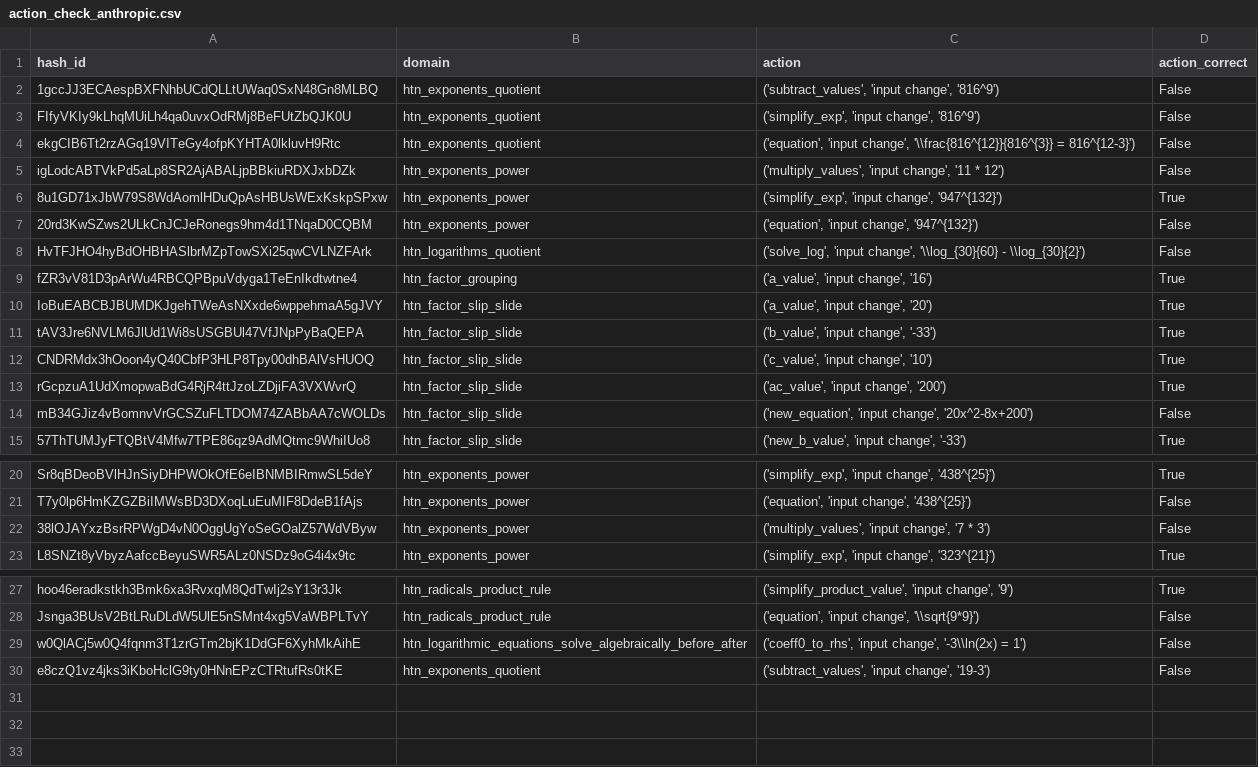
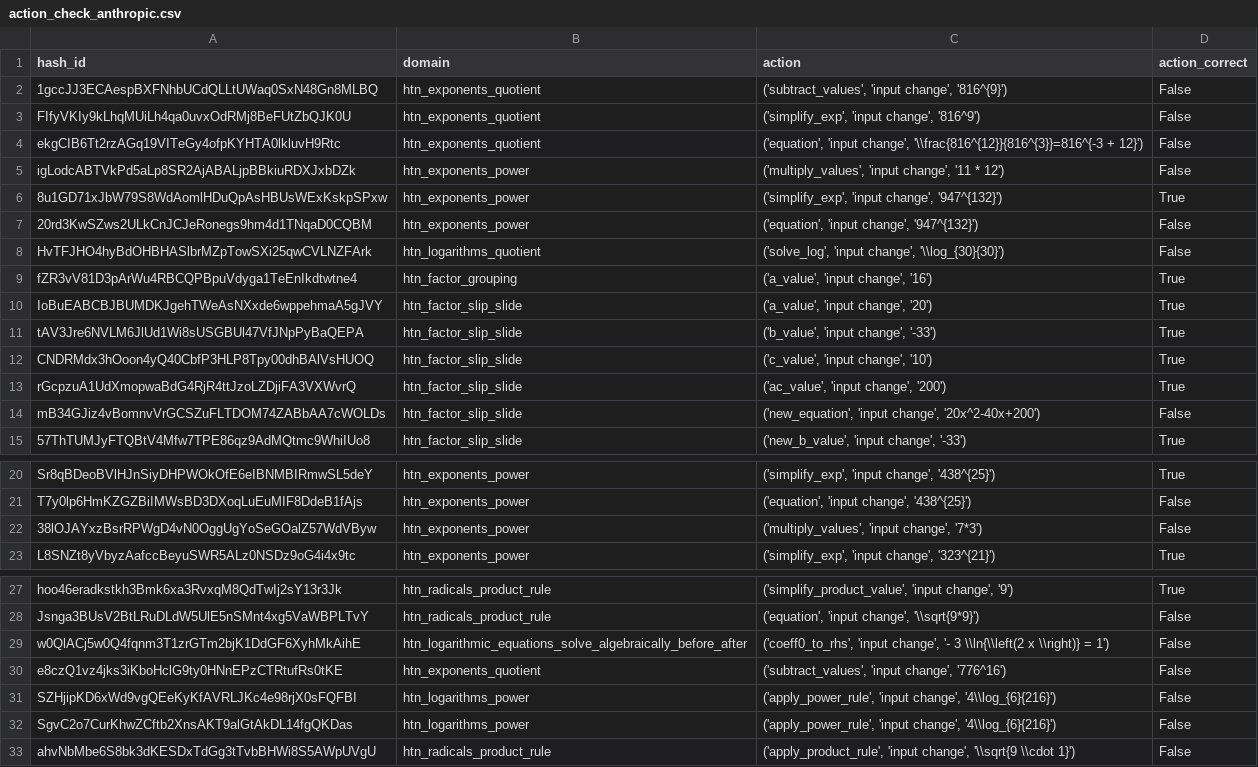
Before and after one commit to Teachable-AI-Lab/tutor_gym, a CSV file: tutorgym/eval/action_check_anthropic.csv, drawn as a sheet; only a part is shown, gaps mark what is left out.

```diff
--- a/tutorgym/eval/action_check_anthropic.csv
+++ b/tutorgym/eval/action_check_anthropic.csv
@@ -1,5 +1,5 @@
 hash_id,domain,action,action_correct
-1gccJJ3ECAespBXFNhbUCdQLLtUWaq0SxN48Gn8MLBQ,htn_exponents_quotient,"('subtract_values', 'input change', '816^9')",False
+1gccJJ3ECAespBXFNhbUCdQLLtUWaq0SxN48Gn8MLBQ,htn_exponents_quotient,"('subtract_values', 'input change', '816^{9}')",False
 FIfyVKIy9kLhqMUiLh4qa0uvxOdRMj8BeFUtZbQJK0U,htn_exponents_quotient,"('simplify_exp', 'input change', '816^9')",False
-ekgCIB6Tt2rzAGq19VITeGy4ofpKYHTA0lkluvH9Rtc,htn_exponents_quotient,"('equation', 'input change', '\\frac{816^{12}}{816^{3}} = 816^{12-3}')",False
+ekgCIB6Tt2rzAGq19VITeGy4ofpKYHTA0lkluvH9Rtc,htn_exponents_quotient,"('equation', 'input change', '\\frac{816^{12}}{816^{3}}=816^{-3 + 12}')",False
 igLodcABTVkPd5aLp8SR2AjABALjpBBkiuRDXJxbDZk,htn_exponents_power,"('multiply_values', 'input change', '11 * 12')",False
@@ -7,3 +7,3 @@ igLodcABTVkPd5aLp8SR2AjABALjpBBkiuRDXJxbDZk,htn_exponents_power,"('multiply_valu
 20rd3KwSZws2ULkCnJCJeRonegs9hm4d1TNqaD0CQBM,htn_exponents_power,"('equation', 'input change', '947^{132}')",False
-HvTFJHO4hyBdOHBHASlbrMZpTowSXi25qwCVLNZFArk,htn_logarithms_quotient,"('solve_log', 'input change', '\\log_{30}{60} - \\log_{30}{2}')",False
+HvTFJHO4hyBdOHBHASlbrMZpTowSXi25qwCVLNZFArk,htn_logarithms_quotient,"('solve_log', 'input change', '\\log_{30}{30}')",False
 fZR3vV81D3pArWu4RBCQPBpuVdyga1TeEnIkdtwtne4,htn_factor_grouping,"('a_value', 'input change', '16')",True
@@ -13,3 +13,3 @@ CNDRMdx3hOoon4yQ40CbfP3HLP8Tpy00dhBAlVsHUOQ,htn_factor_slip_slide,"('c_value', '
 rGcpzuA1UdXmopwaBdG4RjR4ttJzoLZDjiFA3VXWvrQ,htn_factor_slip_slide,"('ac_value', 'input change', '200')",True
-mB34GJiz4vBomnvVrGCSZuFLTDOM74ZABbAA7cWOLDs,htn_factor_slip_slide,"('new_equation', 'input change', '20x^2-8x+200')",False
+mB34GJiz4vBomnvVrGCSZuFLTDOM74ZABbAA7cWOLDs,htn_factor_slip_slide,"('new_equation', 'input change', '20x^2-40x+200')",False
 57ThTUMJyFTQBtV4Mfw7TPE86qz9AdMQtmc9WhiIUo8,htn_factor_slip_slide,"('new_b_value', 'input change', '-33')",True
@@ -21,3 +21,3 @@ Sr8qBDeoBVlHJnSiyDHPWOkOfE6eIBNMBIRmwSL5deY,htn_exponents_power,"('simplify_exp'
 T7y0lp6HmKZGZBiIMWsBD3DXoqLuEuMIF8DdeB1fAjs,htn_exponents_power,"('equation', 'input change', '438^{25}')",False
-38lOJAYxzBsrRPWgD4vN0OggUgYoSeGOalZ57WdVByw,htn_exponents_power,"('multiply_values', 'input change', '7 * 3')",False
+38lOJAYxzBsrRPWgD4vN0OggUgYoSeGOalZ57WdVByw,htn_exponents_power,"('multiply_values', 'input change', '7*3')",False
 L8SNZt8yVbyzAafccBeyuSWR5ALz0NSDz9oG4i4x9tc,htn_exponents_power,"('simplify_exp', 'input change', '323^{21}')",True
@@ -28,3 +28,6 @@ hoo46eradkstkh3Bmk6xa3RvxqM8QdTwIj2sY13r3Jk,htn_radicals_product_rule,"('simplif
 Jsnga3BUsV2BtLRuDLdW5UlE5nSMnt4xg5VaWBPLTvY,htn_radicals_product_rule,"('equation', 'input change', '\\sqrt{9*9}')",False
-w0QlACj5w0Q4fqnm3T1zrGTm2bjK1DdGF6XyhMkAihE,htn_logarithmic_equations_solve_algebraically_before_after,"('coeff0_to_rhs', 'input change', '-3\\ln(2x) = 1')",False
-e8czQ1vz4jks3iKboHclG9ty0HNnEPzCTRtufRs0tKE,htn_exponents_quotient,"('subtract_values', 'input change', '19-3')",False
+w0QlACj5w0Q4fqnm3T1zrGTm2bjK1DdGF6XyhMkAihE,htn_logarithmic_equations_solve_algebraically_before_after,"('coeff0_to_rhs', 'input change', '- 3 \\ln{\\left(2 x \\right)} = 1')",False
+e8czQ1vz4jks3iKboHclG9ty0HNnEPzCTRtufRs0tKE,htn_exponents_quotient,"('subtract_values', 'input change', '776^16')",False
+SZHjipKD6xWd9vgQEeKyKfAVRLJKc4e98rjX0sFQFBI,htn_logarithms_power,"('apply_power_rule', 'input change', '4\\log_{6}{216}')",False
+SgvC2o7CurKhwZCftb2XnsAKT9alGtAkDL14fgQKDas,htn_logarithms_power,"('apply_power_rule', 'input change', '4\\log_{6}{216}')",False
+ahvNbMbe6S8bk3dKESDxTdGg3tTvbBHWi8S5AWpUVgU,htn_radicals_product_rule,"('apply_product_rule', 'input change', '\\sqrt{9 \\cdot 1}')",False
```
Also changed, not shown: tutorgym/eval/correctness_check_anthropic.csv, tutorgym/eval/incorrectness_check_anthropic.csv, 2 other files.
